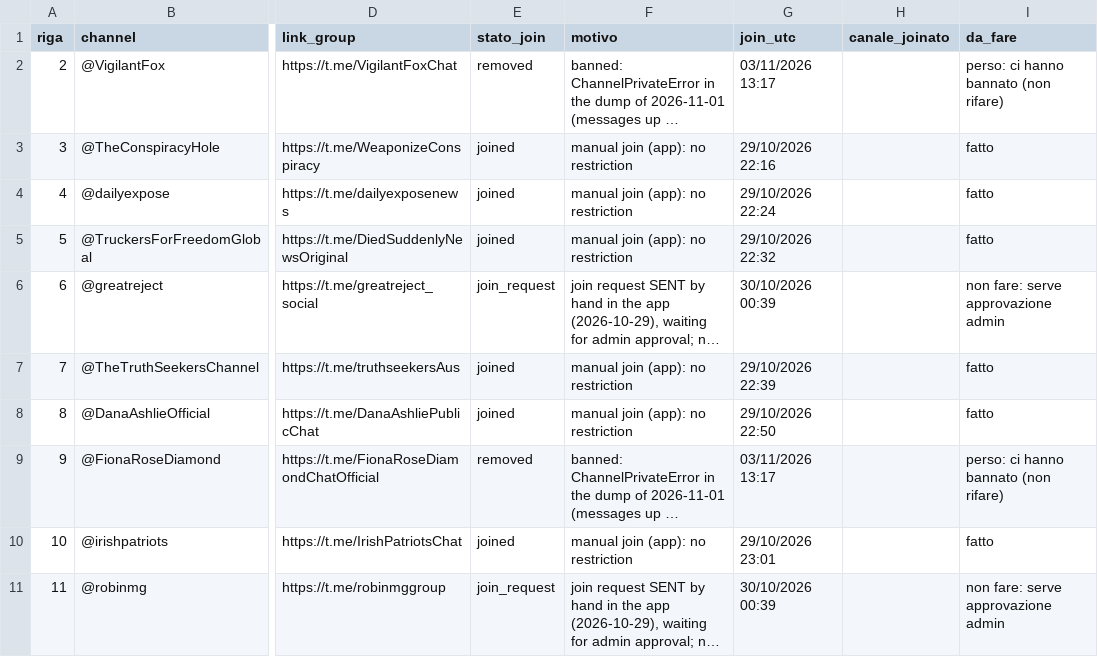
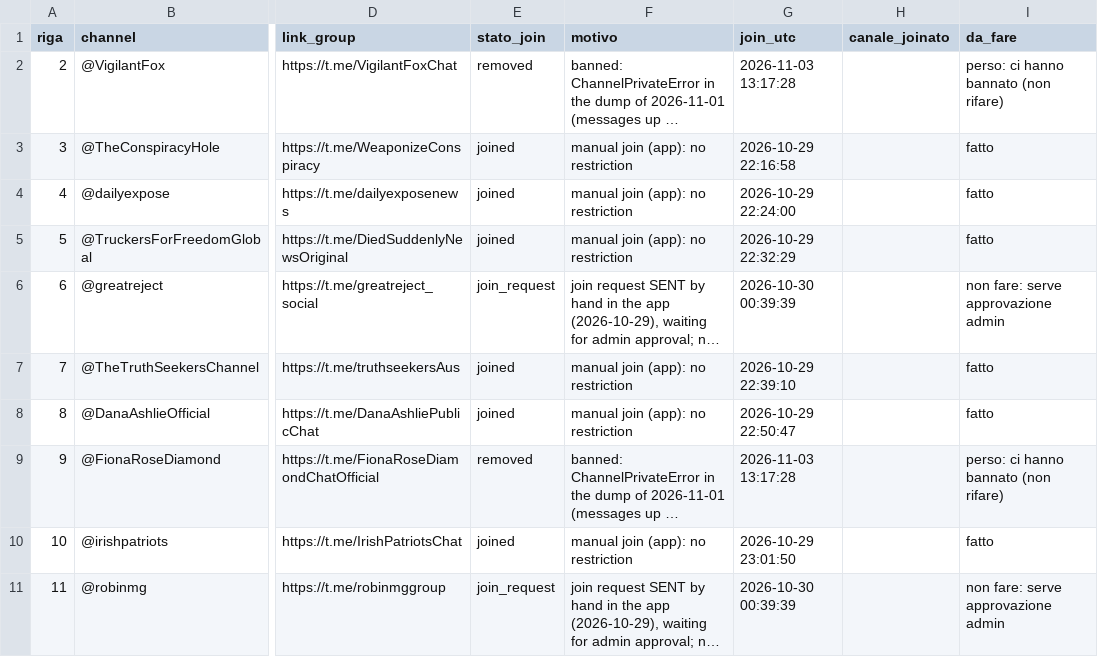
Before and after one commit to riccardo-000/seeing-inside-telegram-groups, a CSV file: data/interim/conspiracy/joins/join_status.csv, drawn as a sheet; only a part is shown, gaps mark what is left out; long unchanged cells end in …; the diff covers the shown part only; the diff names each change by its address in the sheet, - before the commit and + after, or states it on an @@ line.

```diff
--- a/data/interim/conspiracy/joins/join_status.csv
+++ b/data/interim/conspiracy/joins/join_status.csv
-G2 (join_utc): 03/11/2026 13:17
+G2 (join_utc): 2026-11-03 13:17:28
-G3 (join_utc): 29/10/2026 22:16
+G3 (join_utc): 2026-10-29 22:16:58
-G4 (join_utc): 29/10/2026 22:24
+G4 (join_utc): 2026-10-29 22:24:00
-G5 (join_utc): 29/10/2026 22:32
+G5 (join_utc): 2026-10-29 22:32:29
-G6 (join_utc): 30/10/2026 00:39
+G6 (join_utc): 2026-10-30 00:39:39
-G7 (join_utc): 29/10/2026 22:39
+G7 (join_utc): 2026-10-29 22:39:10
-G8 (join_utc): 29/10/2026 22:50
+G8 (join_utc): 2026-10-29 22:50:47
-G9 (join_utc): 03/11/2026 13:17
+G9 (join_utc): 2026-11-03 13:17:28
-G10 (join_utc): 29/10/2026 23:01
+G10 (join_utc): 2026-10-29 23:01:50
-G11 (join_utc): 30/10/2026 00:39
+G11 (join_utc): 2026-10-30 00:39:39
```
Also changed, not shown: 62 edited cells elsewhere in this file, data/interim/conspiracy/joins/joins.csv, 2 other files.
